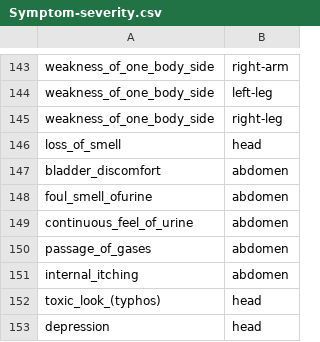
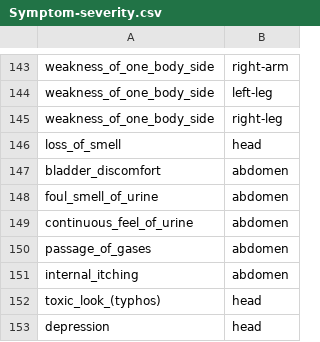
Before and after one commit to visvius/health-recommendation-system, a CSV file: datasets/Symptom-severity.csv, drawn as a sheet; only a part is shown, gaps mark what is left out; the diff covers the shown part only.

```diff
--- a/datasets/Symptom-severity.csv
+++ b/datasets/Symptom-severity.csv
@@ -147,3 +147,3 @@ loss_of_smell,head
 bladder_discomfort,abdomen
-foul_smell_ofurine,abdomen
+foul_smell_of_urine,abdomen
 continuous_feel_of_urine,abdomen
```
Also changed, not shown: 1 removed row and 11 edited cells elsewhere in this file, 1 other file.
